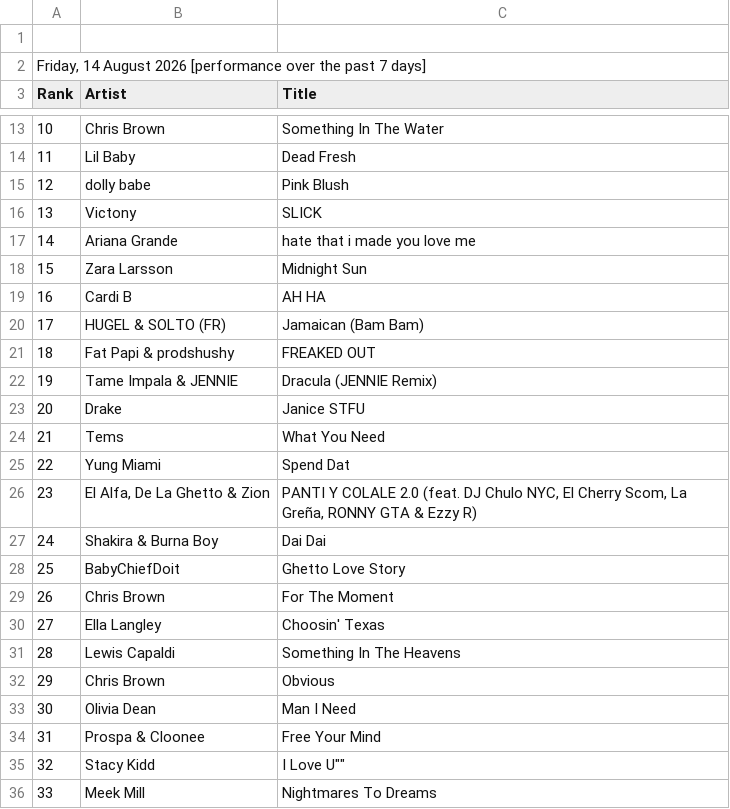
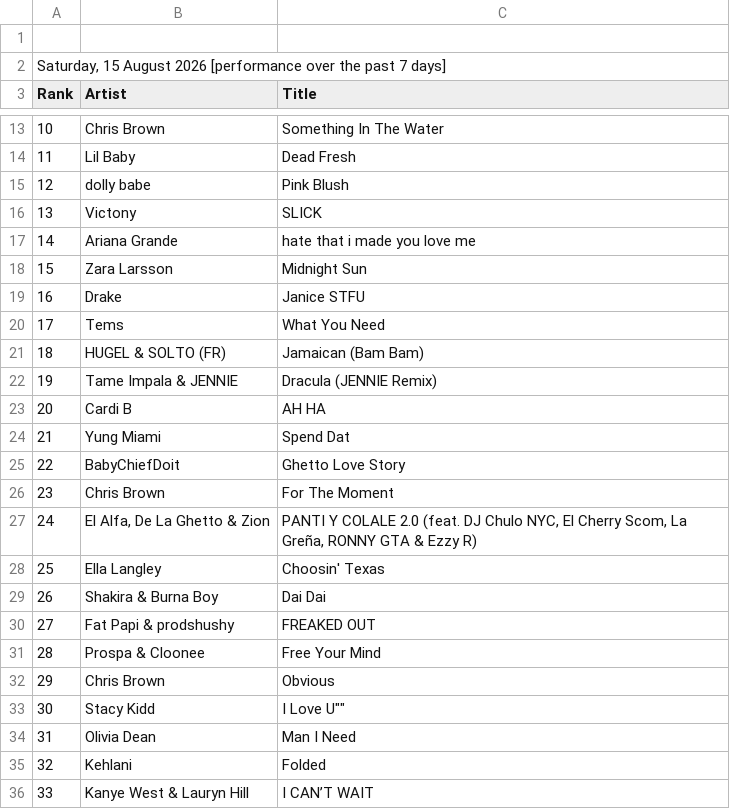
Before and after one commit to indraneel/shazam-charts, a CSV file: newark-top50.csv, drawn as a sheet; only a part is shown, gaps mark what is left out; the diff covers the shown part only.

Commit message:
Flat: latest data (2026-08-15T01:25:48.811Z) {   "date": "2026-08-15T01:25:48.811Z",   "files": [     {       "name": "world-top200.csv",       "deltaBytes": -47,       "source": "https://www.shazam.com/services/charts/csv/top-200/world"     },     {       "name": "usa-top200.csv",       "deltaBytes": 42,       "source": "https://www.shazam.com/services/charts/csv/top-200/united-states"     },     {       "name": "newark-top50.csv",       "deltaBytes": 3,       "source": "https://www.shazam.com/services/charts/csv/top-50/united-states/newark"     },     {       "name": "india-top200.csv",       "deltaBytes": 4,       "source": "https://www.shazam.com/services/charts/csv/top-200/india"     },     {       "name": "usa-discovery.json",       "deltaBytes": 2,       "source": "https://www.shazam.com/services/charts/csv/discovery/united-states"     },     {       "name": "india-discovery.json",       "deltaBytes": 2,       "source": "https://www.shazam.com/services/charts/csv/discovery/india"     }   ] }

```diff
--- a/newark-top50.csv
+++ b/newark-top50.csv
@@ -1,3 +1,3 @@
 
-"Friday, 14 August 2026 [performance over the past 7 days]"
+"Saturday, 15 August 2026 [performance over the past 7 days]"
 Rank,Artist,Title
@@ -18,19 +18,19 @@ Rank,Artist,Title
 15,"Zara Larsson","Midnight Sun"
-16,"Cardi B","AH HA"
-17,"HUGEL & SOLTO (FR)","Jamaican (Bam Bam)"
-18,"Fat Papi & prodshushy","FREAKED OUT"
+16,"Drake","Janice STFU"
+17,"Tems","What You Need"
+18,"HUGEL & SOLTO (FR)","Jamaican (Bam Bam)"
 19,"Tame Impala & JENNIE","Dracula (JENNIE Remix)"
-20,"Drake","Janice STFU"
-21,"Tems","What You Need"
-22,"Yung Miami","Spend Dat"
-23,"El Alfa, De La Ghetto & Zion","PANTI Y COLALE 2.0 (feat. DJ Chulo NYC, El Cherry Scom, La Greña, RONNY GTA & Ezzy R)"
-24,"Shakira & Burna Boy","Dai Dai"
-25,"BabyChiefDoit","Ghetto Love Story"
-26,"Chris Brown","For The Moment"
-27,"Ella Langley","Choosin' Texas"
-28,"Lewis Capaldi","Something In The Heavens"
+20,"Cardi B","AH HA"
+21,"Yung Miami","Spend Dat"
+22,"BabyChiefDoit","Ghetto Love Story"
+23,"Chris Brown","For The Moment"
+24,"El Alfa, De La Ghetto & Zion","PANTI Y COLALE 2.0 (feat. DJ Chulo NYC, El Cherry Scom, La Greña, RONNY GTA & Ezzy R)"
+25,"Ella Langley","Choosin' Texas"
+26,"Shakira & Burna Boy","Dai Dai"
+27,"Fat Papi & prodshushy","FREAKED OUT"
+28,"Prospa & Cloonee","Free Your Mind"
 29,"Chris Brown","Obvious"
-30,"Olivia Dean","Man I Need"
-31,"Prospa & Cloonee","Free Your Mind"
-32,"Stacy Kidd",""I Love U""
-33,"Meek Mill","Nightmares To Dreams"
+30,"Stacy Kidd",""I Love U""
+31,"Olivia Dean","Man I Need"
+32,"Kehlani","Folded"
+33,"Kanye West & Lauryn Hill","I CAN’T WAIT"
```
Also changed, not shown: 36 edited cells elsewhere in this file, india-top200.csv, usa-top200.csv, 3 other files.
